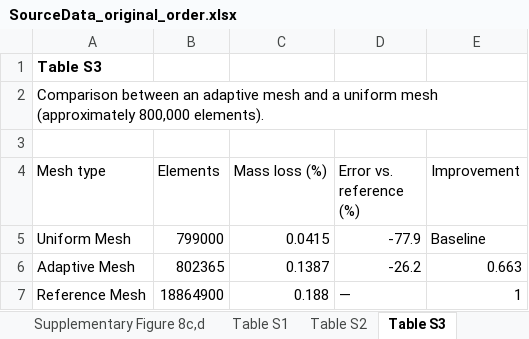
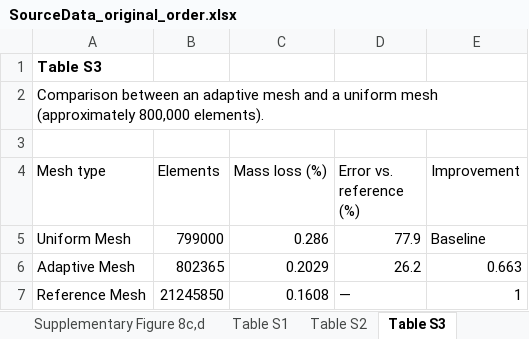
Before and after one commit to sanjukadupul-wq/Dissolve-3.0, an Excel workbook: SourceData_original_order.xlsx, sheet Table S3, drawn as a sheet; values as stored, in another font and other column widths than the file's, no borders; the diff names each change by its address in the sheet, - before the commit and + after, or states it on an @@ line.

```diff
--- a/SourceData_original_order.xlsx (sheet Table S3)
+++ b/SourceData_original_order.xlsx (sheet Table S3)
-C5 (Mass loss (%)): 0.0415
+C5 (Mass loss (%)): 0.286
-D5 (Error vs. reference (%)): -77.9
+D5 (Error vs. reference (%)): 77.9
-C6 (Mass loss (%)): 0.1387
+C6 (Mass loss (%)): 0.2029
-D6 (Error vs. reference (%)): -26.2
+D6 (Error vs. reference (%)): 26.2
-B7 (Elements): 18864900
+B7 (Elements): 21245850
-C7 (Mass loss (%)): 0.188
+C7 (Mass loss (%)): 0.1608
```
Also changed, not shown: sheet Table S2, deliver/SourceData.xlsx, 2 other files.
